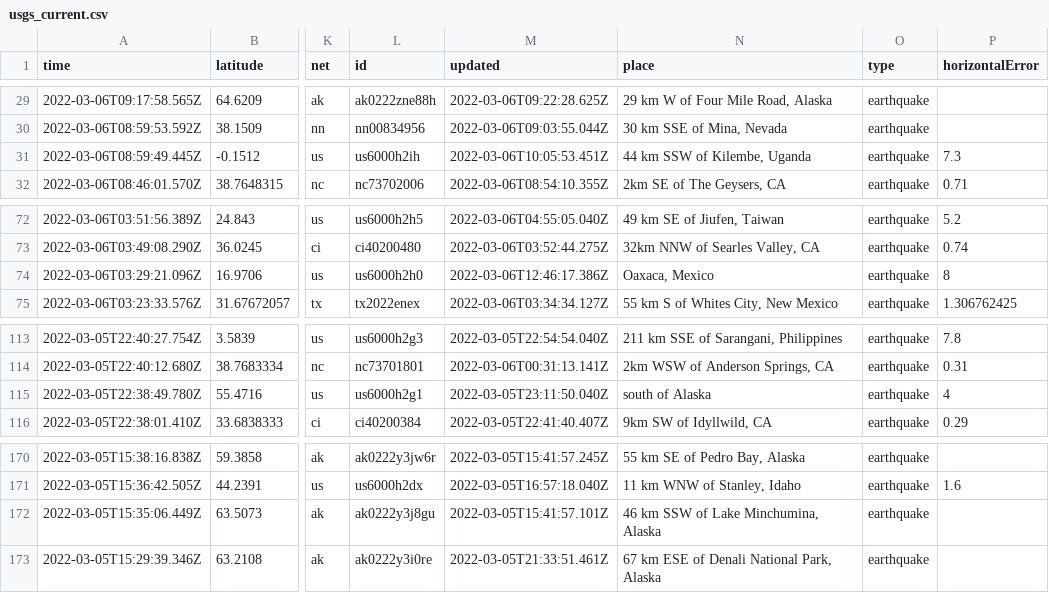
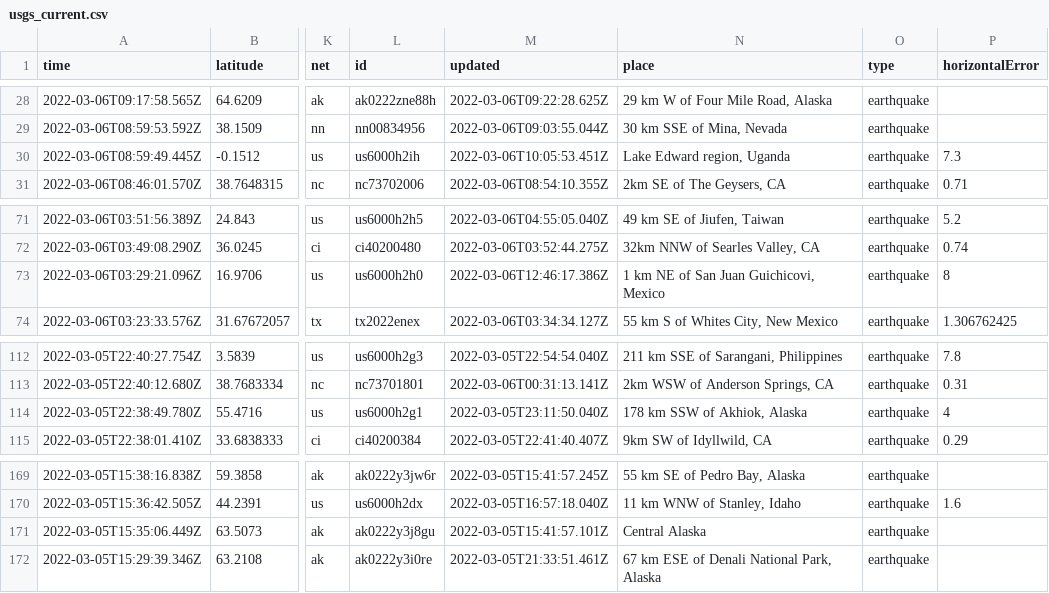
Before and after one commit to sahanasjay/nicar-22-git-actions, a CSV file: usgs_current.csv, drawn as a sheet; only a part is shown, gaps mark what is left out; addresses are those after the commit; the diff covers the shown part only; the diff names each change by its address in the sheet, - before the commit and + after, or states it on an @@ line.

```diff
--- a/usgs_current.csv
+++ b/usgs_current.csv
-N30 (place): 44 km SSW of Kilembe, Uganda
+N30 (place): Lake Edward region, Uganda
-N73 (place): Oaxaca, Mexico
+N73 (place): 1 km NE of San Juan Guichicovi, Mexico
-N114 (place): south of Alaska
+N114 (place): 178 km SSW of Akhiok, Alaska
-N171 (place): 46 km SSW of Lake Minchumina, Alaska
+N171 (place): Central Alaska
```
Also changed, not shown: 2 removed rows and 6 edited cells elsewhere in this file.
